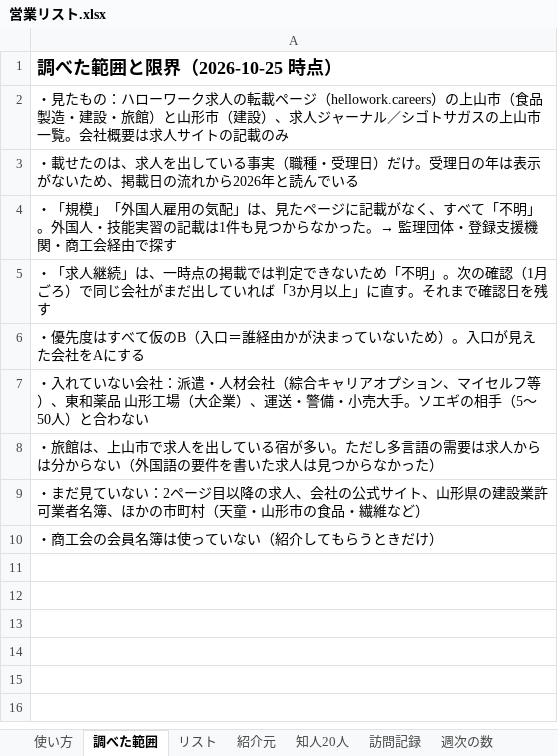
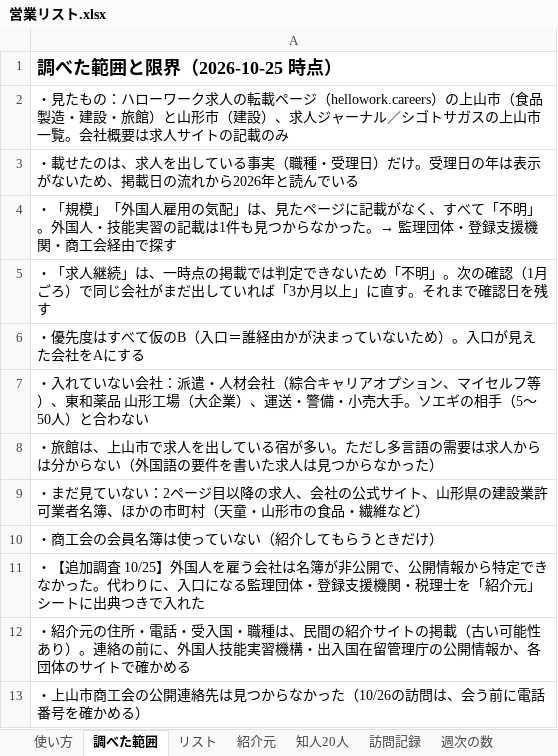
Before and after one commit to LipeRq/Soegi, an Excel workbook: docs/sales/営業リスト.xlsx, sheet 調べた範囲, drawn as a sheet; values as stored, in another font and other column widths than the file's, no borders; the diff names each change by its address in the sheet, - before the commit and + after, or states it on an @@ line.

```diff
--- a/docs/sales/営業リスト.xlsx (sheet 調べた範囲)
+++ b/docs/sales/営業リスト.xlsx (sheet 調べた範囲)
+row 11: ・【追加調査 10/25】外国人を雇う会社は名簿が非公開で、公開情報から特定できなかった。代わりに、入口になる監理団体・登録支援機関・税理士を「紹介元」シートに出典つきで入れた
+row 12: ・紹介元の住所・電話・受入国・職種は、民間の紹介サイトの掲載（古い可能性あり）。連絡の前に、外国人技能実習機構・出入国在留管理庁の公開情報か、各団体のサイトで確かめる
+row 13: ・上山市商工会の公開連絡先は見つからなかった（10/26の訪問は、会う前に電話番号を確かめる）
```
Also changed, not shown: sheet 紹介元, sheet リスト, 3 other files.
